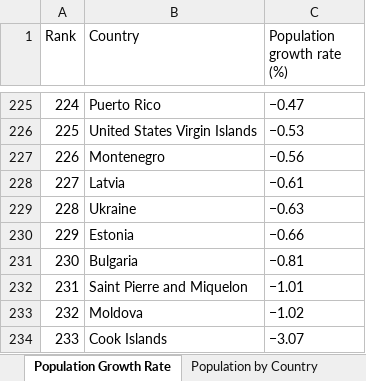
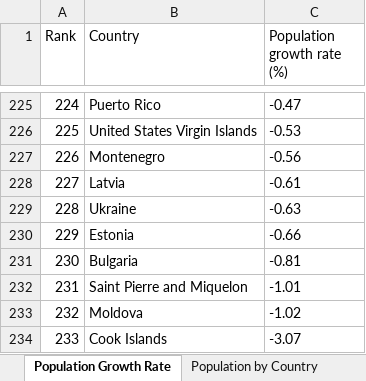
Before and after one commit to enriqueescobar-askida/Kinito.PowerBI, an Excel workbook: DataModel/Data/CountryPops.xlsx, sheet Population Growth Rate, drawn as a sheet; only a part is shown, gaps mark what is left out; values as stored, in another font and other column widths than the file's, no borders; table styles not drawn; the diff covers the shown part only; the diff names each change by its address in the sheet, - before the commit and + after, or states it on an @@ line.

```diff
--- a/DataModel/Data/CountryPops.xlsx (sheet Population Growth Rate)
+++ b/DataModel/Data/CountryPops.xlsx (sheet Population Growth Rate)
-C225 (Population growth rate (%)): −0.47
+C225 (Population growth rate (%)): -0.47
-C226 (Population growth rate (%)): −0.53
+C226 (Population growth rate (%)): -0.53
-C227 (Population growth rate (%)): −0.56
+C227 (Population growth rate (%)): -0.56
-C228 (Population growth rate (%)): −0.61
+C228 (Population growth rate (%)): -0.61
-C229 (Population growth rate (%)): −0.63
+C229 (Population growth rate (%)): -0.63
-C230 (Population growth rate (%)): −0.66
+C230 (Population growth rate (%)): -0.66
-C231 (Population growth rate (%)): −0.81
+C231 (Population growth rate (%)): -0.81
-C232 (Population growth rate (%)): −1.01
+C232 (Population growth rate (%)): -1.01
-C233 (Population growth rate (%)): −1.02
+C233 (Population growth rate (%)): -1.02
-C234 (Population growth rate (%)): −3.07
+C234 (Population growth rate (%)): -3.07
```
Also changed, not shown: 27 edited cells elsewhere in this sheet, sheet Population by Country, 2 other files.
